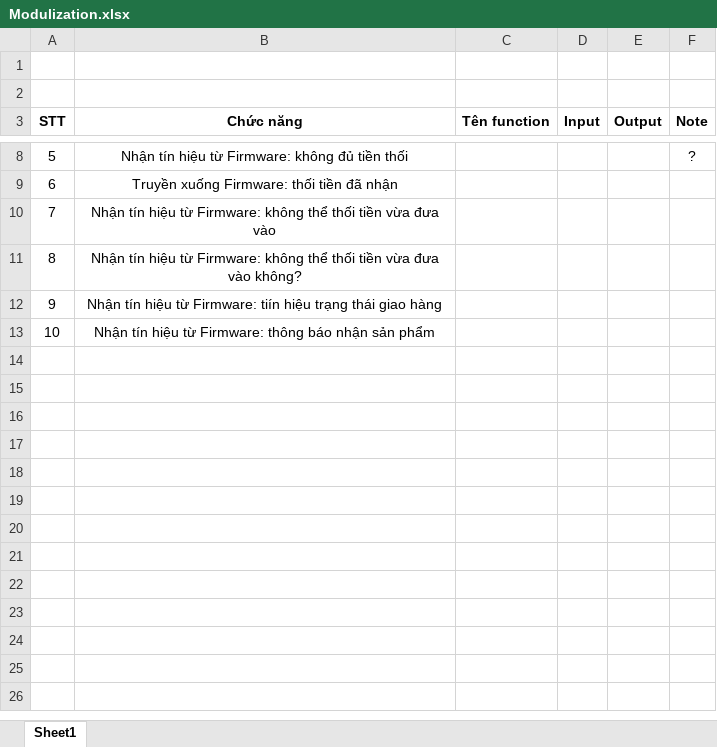
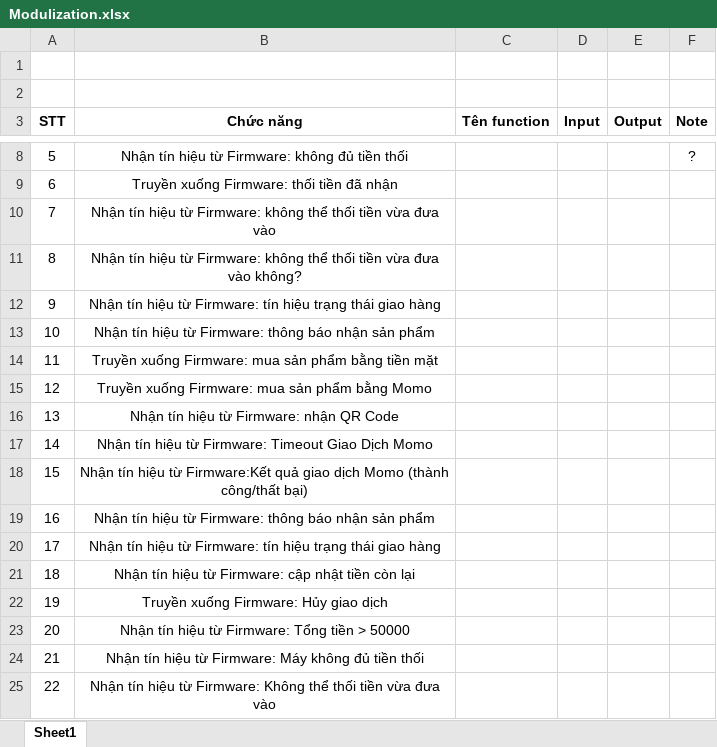
Before and after one commit to anhkysu/vendingchoosev01, an Excel workbook: Modulization.xlsx, sheet Sheet1, drawn as a sheet; only a part is shown, gaps mark what is left out; values as stored, in another font and other column widths than the file's, no borders; the diff names each change by its address in the sheet, - before the commit and + after, or states it on an @@ line.

```diff
--- a/Modulization.xlsx (sheet Sheet1)
+++ b/Modulization.xlsx (sheet Sheet1)
-B12 (Chức năng): …từ Firmware: tiín hiệu trạng…
+B12 (Chức năng): …từ Firmware: tín hiệu trạng…
+row 14: 11 | Truyền xuống Firmware: mua sản phẩm bằng tiền mặt
+row 15: 12 | Truyền xuống Firmware: mua sản phẩm bằng Momo
+row 16: 13 | Nhận tín hiệu từ Firmware: nhận QR Code
+row 17: 14 | Nhận tín hiệu từ Firmware: Timeout Giao Dịch Momo
+row 18: 15 | Nhận tín hiệu từ Firmware:Kết quả giao dịch Momo (thành công/thất bại)
+row 19: 16 | Nhận tín hiệu từ Firmware: thông báo nhận sản phẩm
+row 20: 17 | Nhận tín hiệu từ Firmware: tín hiệu trạng thái giao hàng
+row 21: 18 | Nhận tín hiệu từ Firmware: cập nhật tiền còn lại
+row 22: 19 | Truyền xuống Firmware: Hủy giao dịch
+row 23: 20 | Nhận tín hiệu từ Firmware: Tổng tiền > 50000
+row 24: 21 | Nhận tín hiệu từ Firmware: Máy không đủ tiền thối
+row 25: 22 | Nhận tín hiệu từ Firmware: Không thể thối tiền vừa đưa vào
```
Also changed, not shown: 9 other files.
